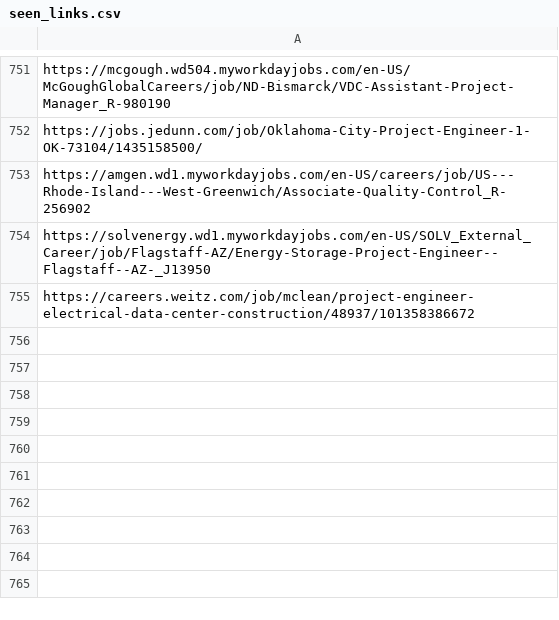
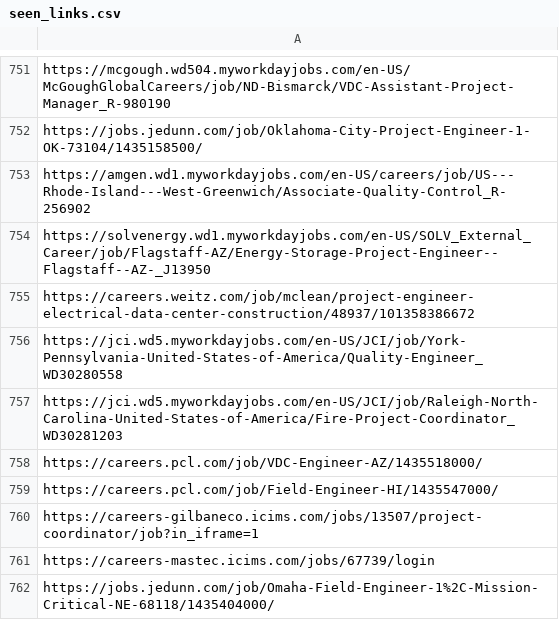
Before and after one commit to harsha271199/jp, a CSV file: seen_links.csv, drawn as a sheet; only a part is shown, gaps mark what is left out.

```diff
--- a/seen_links.csv
+++ b/seen_links.csv
@@ -755 +755,8 @@ https://solvenergy.wd1.myworkdayjobs.com/en-US/SOLV_External_Career/job/Flagstaf
 https://careers.weitz.com/job/mclean/project-engineer-electrical-data-center-construction/48937/101358386672
+https://jci.wd5.myworkdayjobs.com/en-US/JCI/job/York-Pennsylvania-United-States-of-America/Quality-Engineer_WD30280558
+https://jci.wd5.myworkdayjobs.com/en-US/JCI/job/Raleigh-North-Carolina-United-States-of-America/Fire-Project-Coordinator_WD30281203
+https://careers.pcl.com/job/VDC-Engineer-AZ/1435518000/
+https://careers.pcl.com/job/Field-Engineer-HI/1435547000/
+https://careers-gilbaneco.icims.com/jobs/13507/project-coordinator/job?in_iframe=1
+https://careers-mastec.icims.com/jobs/67739/login
+https://jobs.jedunn.com/job/Omaha-Field-Engineer-1%2C-Mission-Critical-NE-68118/1435404000/
```
Also changed, not shown: current_jobs.csv, source_health.csv, 2 other files.
